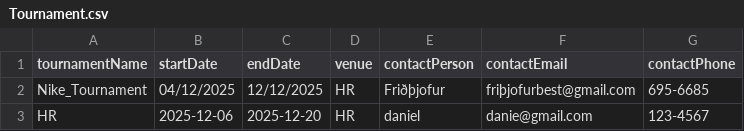
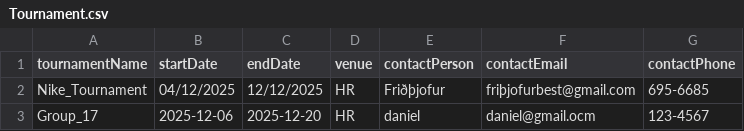
Before and after one commit to Atlihero/Verklegt-1, a CSV file: data_layer/_data/Tournament.csv, drawn as a sheet.

```diff
--- a/data_layer/_data/Tournament.csv
+++ b/data_layer/_data/Tournament.csv
@@ -2,2 +2,2 @@ tournamentName,startDate,endDate,venue,contactPerson,contactEmail,contactPhone
 Nike_Tournament,04/12/2025,12/12/2025,HR,Friðþjofur,friþjofurbest@gmail.com,695-6685
-HR,2025-12-06,2025-12-20,HR,daniel,danie@gmail.com,123-4567
+Group_17,2025-12-06,2025-12-20,HR,daniel,daniel@gmail.ocm,123-4567
```
Also changed, not shown: data_layer/_data/Games.csv, 2 other files.
